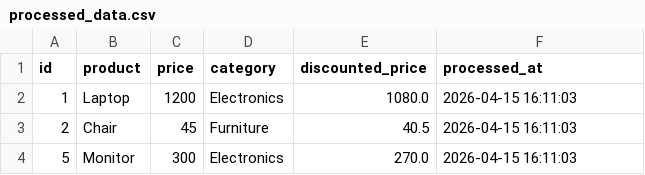
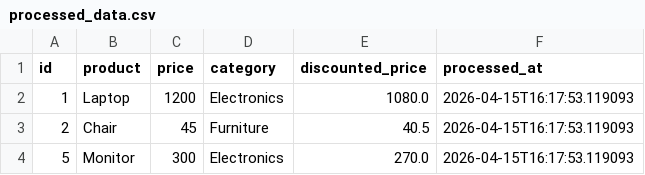
Before and after one commit to GDGoC-FPTU/data-pipeline-observability-hientom-1, a CSV file: processed_data.csv, drawn as a sheet.

```diff
--- a/processed_data.csv
+++ b/processed_data.csv
@@ -1,4 +1,4 @@
 id,product,price,category,discounted_price,processed_at
-1,Laptop,1200,Electronics,1080.0,2026-04-15 16:11:03
-2,Chair,45,Furniture,40.5,2026-04-15 16:11:03
-5,Monitor,300,Electronics,270.0,2026-04-15 16:11:03
+1,Laptop,1200,Electronics,1080.0,2026-04-15T16:17:53.119093
+2,Chair,45,Furniture,40.5,2026-04-15T16:17:53.119093
+5,Monitor,300,Electronics,270.0,2026-04-15T16:17:53.119093
```
Also changed, not shown: 1 other file.
